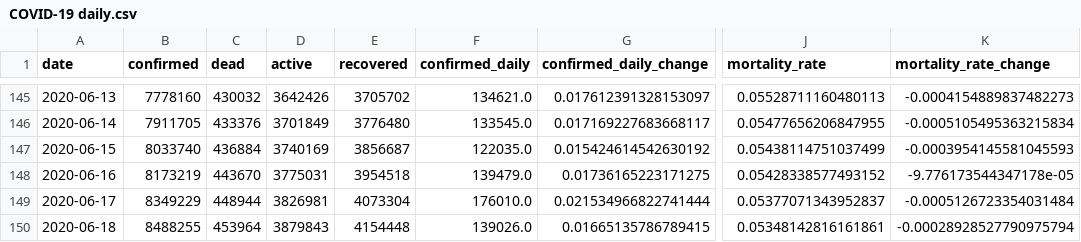
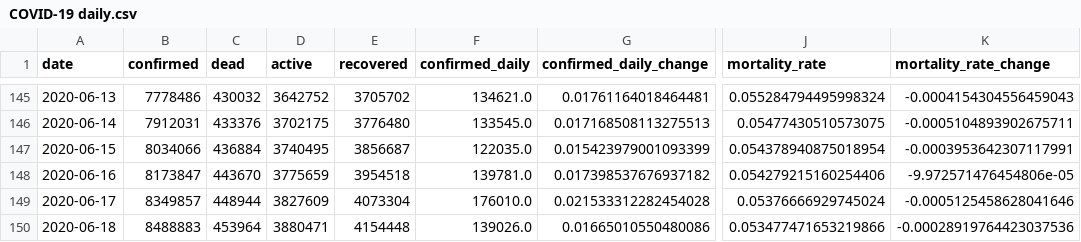
Before and after one commit to Eladweller/COVID-19-worldwide-analysis, a CSV file: data/COVID-19 daily.csv, drawn as a sheet; only a part is shown, gaps mark what is left out; the diff covers the shown part only; the diff names each change by its address in the sheet, - before the commit and + after, or states it on an @@ line.

```diff
--- a/data/COVID-19 daily.csv
+++ b/data/COVID-19 daily.csv
-B145 (confirmed): 7778160
+B145 (confirmed): 7778486
-D145 (active): 3642426
+D145 (active): 3642752
-G145 (confirmed_daily_change): 0.017612391328153097
+G145 (confirmed_daily_change): 0.01761164018464481
-J145 (mortality_rate): 0.05528711160480113
+J145 (mortality_rate): 0.055284794495998324
-K145 (mortality_rate_change): -0.0004154889837482273
+K145 (mortality_rate_change): -0.0004154304556459043
-B146 (confirmed): 7911705
+B146 (confirmed): 7912031
-D146 (active): 3701849
+D146 (active): 3702175
-G146 (confirmed_daily_change): 0.017169227683668117
+G146 (confirmed_daily_change): 0.017168508113275513
-J146 (mortality_rate): 0.05477656206847955
+J146 (mortality_rate): 0.05477430510573075
-K146 (mortality_rate_change): -0.0005105495363215834
+K146 (mortality_rate_change): -0.0005104893902675711
-B147 (confirmed): 8033740
+B147 (confirmed): 8034066
-D147 (active): 3740169
+D147 (active): 3740495
-G147 (confirmed_daily_change): 0.015424614542630192
+G147 (confirmed_daily_change): 0.015423979001093399
-J147 (mortality_rate): 0.05438114751037499
+J147 (mortality_rate): 0.054378940875018954
-K147 (mortality_rate_change): -0.0003954145581045593
+K147 (mortality_rate_change): -0.0003953642307117991
-B148 (confirmed): 8173219
+B148 (confirmed): 8173847
-D148 (active): 3775031
+D148 (active): 3775659
-F148 (confirmed_daily): 139479.0
+F148 (confirmed_daily): 139781.0
-G148 (confirmed_daily_change): 0.01736165223171275
+G148 (confirmed_daily_change): 0.017398537676937182
-J148 (mortality_rate): 0.05428338577493152
+J148 (mortality_rate): 0.054279215160254406
-K148 (mortality_rate_change): -9.776173544347178e-05
+K148 (mortality_rate_change): -9.972571476454806e-05
-B149 (confirmed): 8349229
+B149 (confirmed): 8349857
-D149 (active): 3826981
+D149 (active): 3827609
-G149 (confirmed_daily_change): 0.021534966822741444
+G149 (confirmed_daily_change): 0.021533312282454028
-J149 (mortality_rate): 0.05377071343952837
+J149 (mortality_rate): 0.05376666929745024
-K149 (mortality_rate_change): -0.0005126723354031484
+K149 (mortality_rate_change): -0.0005125458628041646
-B150 (confirmed): 8488255
+B150 (confirmed): 8488883
-D150 (active): 3879843
+D150 (active): 3880471
-G150 (confirmed_daily_change): 0.01665135786789415
+G150 (confirmed_daily_change): 0.01665010550480086
-J150 (mortality_rate): 0.05348142816161861
+J150 (mortality_rate): 0.053477471653219866
-K150 (mortality_rate_change): -0.00028928527790975794
+K150 (mortality_rate_change): -0.00028919764423037536
```
Also changed, not shown: 1 added row and 105 edited cells elsewhere in this file, data/time_series_covid19_confirmed_global.csv, data/time_series_covid19_deaths_global.csv, 41 other files.
